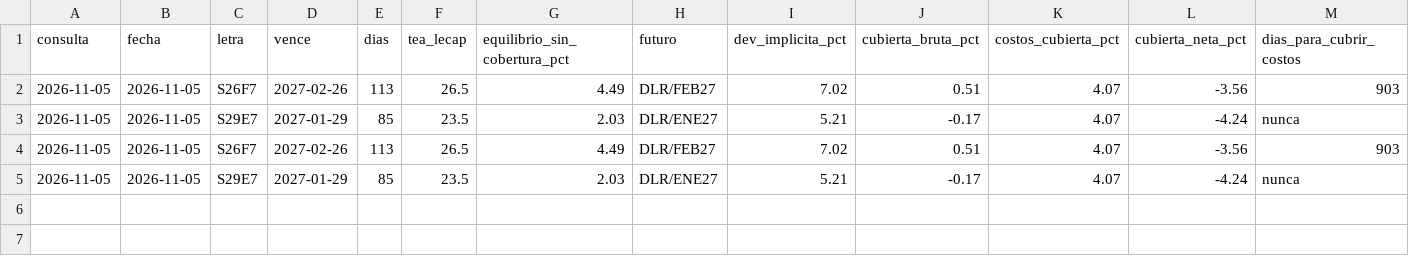
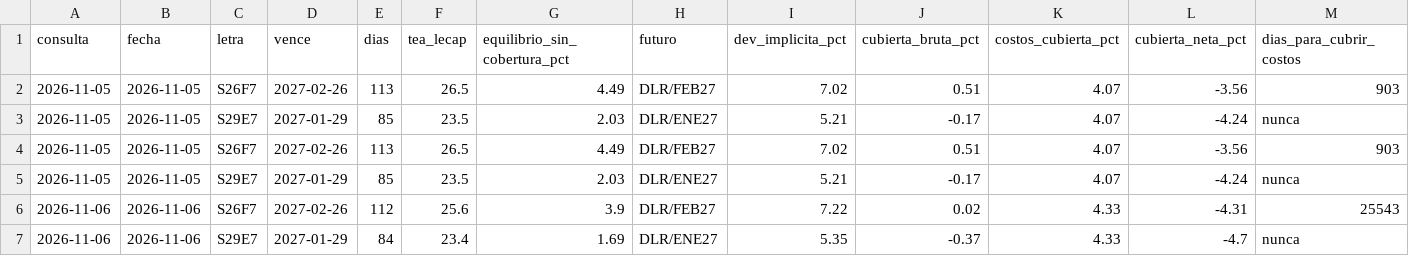
Before and after one commit to Dcostanzo30/ppi-lector, a CSV file: estudios/carry/historico.csv, drawn as a sheet; the diff names each change by its address in the sheet, - before the commit and + after, or states it on an @@ line.

Commit message:
Carry minorista 2026-11-06

```diff
--- a/estudios/carry/historico.csv
+++ b/estudios/carry/historico.csv
+row 6: 2026-11-06 | 2026-11-06 | S26F7 | 2027-02-26 | 112 | 25.6 | 3.9 | DLR/FEB27 | 7.22 | 0.02 | 4.33 | -4.31 | 25543
+row 7: 2026-11-06 | 2026-11-06 | S29E7 | 2027-01-29 | 84 | 23.4 | 1.69 | DLR/ENE27 | 5.35 | -0.37 | 4.33 | -4.7 | nunca
```
Also changed, not shown: 1 other file.
